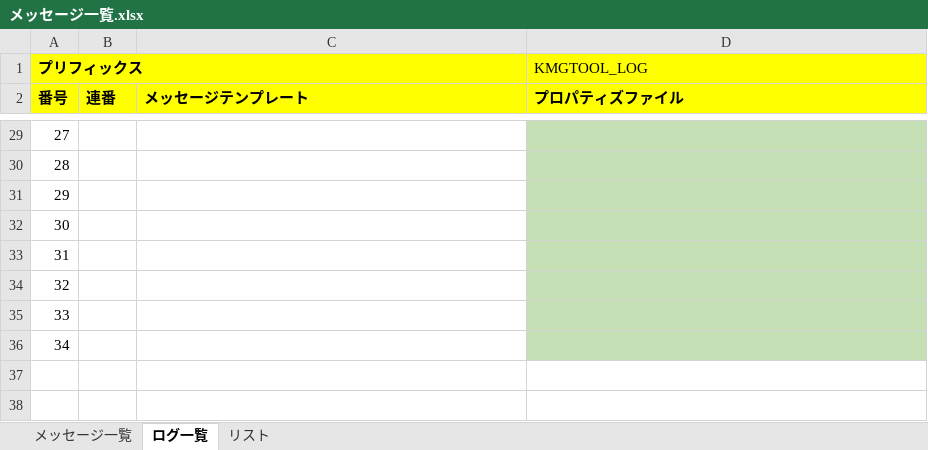
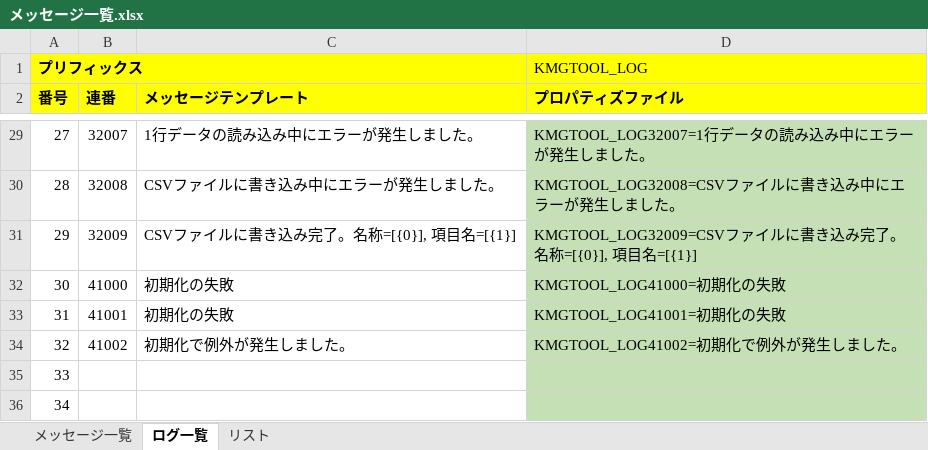
Before and after one commit to KenichiroArai/kmg-tool-base, an Excel workbook: doc/メッセージ一覧.xlsx, sheet ログ一覧, drawn as a sheet; only a part is shown, gaps mark what is left out; values as stored, in another font and other column widths than the file's, no borders; charts and pictures not drawn; the diff covers the shown part only; the diff names each change by its address in the sheet, - before the commit and + after, or states it on an @@ line.

```diff
--- a/doc/メッセージ一覧.xlsx (sheet ログ一覧)
+++ b/doc/メッセージ一覧.xlsx (sheet ログ一覧)
-B29 (連番): (empty)
+B29 (連番): 32007
-C29 (メッセージテンプレート): (empty)
+C29 (メッセージテンプレート): 1行データの読み込み中にエラーが発生しました。
-D29 (プロパティズファイル): (empty)
+D29 (プロパティズファイル): KMGTOOL_LOG32007=1行データの読み込み中にエラーが発生しました。
-B30 (連番): (empty)
+B30 (連番): 32008
-C30 (メッセージテンプレート): (empty)
+C30 (メッセージテンプレート): CSVファイルに書き込み中にエラーが発生しました。
-D30 (プロパティズファイル): (empty)
+D30 (プロパティズファイル): KMGTOOL_LOG32008=CSVファイルに書き込み中にエラーが発生しました。
-B31 (連番): (empty)
+B31 (連番): 32009
-C31 (メッセージテンプレート): (empty)
+C31 (メッセージテンプレート): CSVファイルに書き込み完了。名称=[{0}], 項目名=[{1}]
-D31 (プロパティズファイル): (empty)
+D31 (プロパティズファイル): KMGTOOL_LOG32009=CSVファイルに書き込み完了。名称=[{0}], 項目名=[{1}]
-B32 (連番): (empty)
+B32 (連番): 41000
-C32:C33 (メッセージテンプレート): (empty)
+C32:C33 (メッセージテンプレート): 初期化の失敗
-D32 (プロパティズファイル): (empty)
+D32 (プロパティズファイル): KMGTOOL_LOG41000=初期化の失敗
-B33 (連番): (empty)
+B33 (連番): 41001
-D33 (プロパティズファイル): (empty)
+D33 (プロパティズファイル): KMGTOOL_LOG41001=初期化の失敗
-B34 (連番): (empty)
+B34 (連番): 41002
-C34 (メッセージテンプレート): (empty)
+C34 (メッセージテンプレート): 初期化で例外が発生しました。
-D34 (プロパティズファイル): (empty)
+D34 (プロパティズファイル): KMGTOOL_LOG41002=初期化で例外が発生しました。
```
Also changed, not shown: 32 edited cells elsewhere in this sheet, 6 other files.
